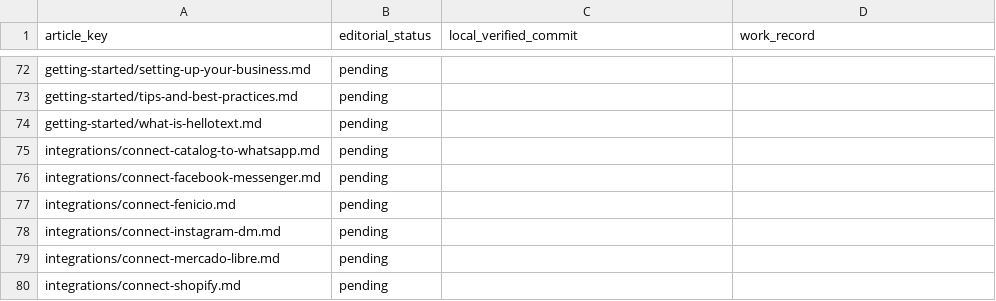
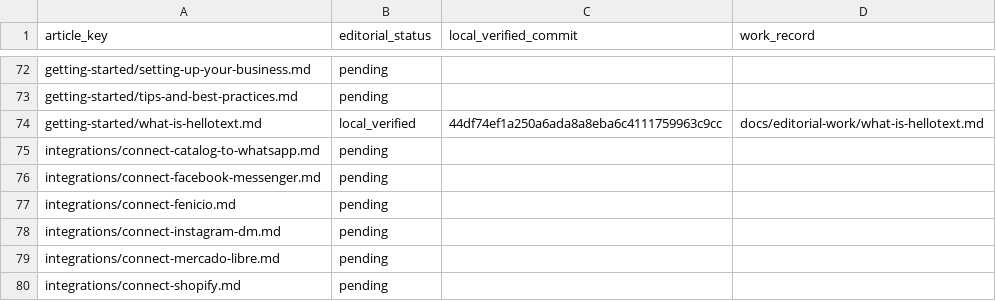
Before and after one commit to hellotext/help, a CSV file: docs/editorial-work/progress.csv, drawn as a sheet; only a part is shown, gaps mark what is left out.

Commit message:
Record What is Hellotext editorial verification

```diff
--- a/docs/editorial-work/progress.csv
+++ b/docs/editorial-work/progress.csv
@@ -73,3 +73,3 @@ getting-started/setting-up-your-business.md,pending,,
 getting-started/tips-and-best-practices.md,pending,,
-getting-started/what-is-hellotext.md,pending,,
+getting-started/what-is-hellotext.md,local_verified,44df74ef1a250a6ada8a8eba6c4111759963c9cc,docs/editorial-work/what-is-hellotext.md
 integrations/connect-catalog-to-whatsapp.md,pending,,
```
Also changed, not shown: 1 other file.
